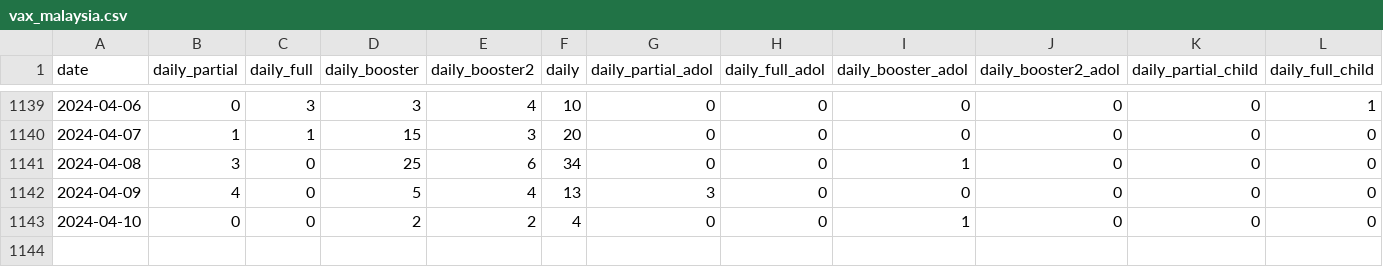
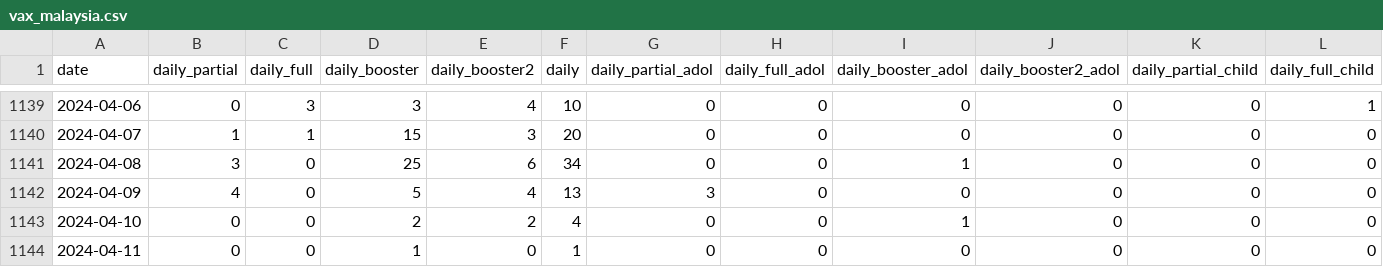
Before and after one commit to MoH-Malaysia/covid19-public, a CSV file: vaccination/vax_malaysia.csv, drawn as a sheet; only a part is shown, gaps mark what is left out; rows hold the shown columns only; the diff names each change by its address in the sheet, - before the commit and + after, or states it on an @@ line.

```diff
--- a/vaccination/vax_malaysia.csv
+++ b/vaccination/vax_malaysia.csv
+row 1144: 2024-04-11 | 0 | 0 | 1 | 0 | 1 | 0 | 0 | 0 | 0 | 0 | 0
```
Also changed, not shown: vaccination/vax_snapshot.csv, 1 other file.
